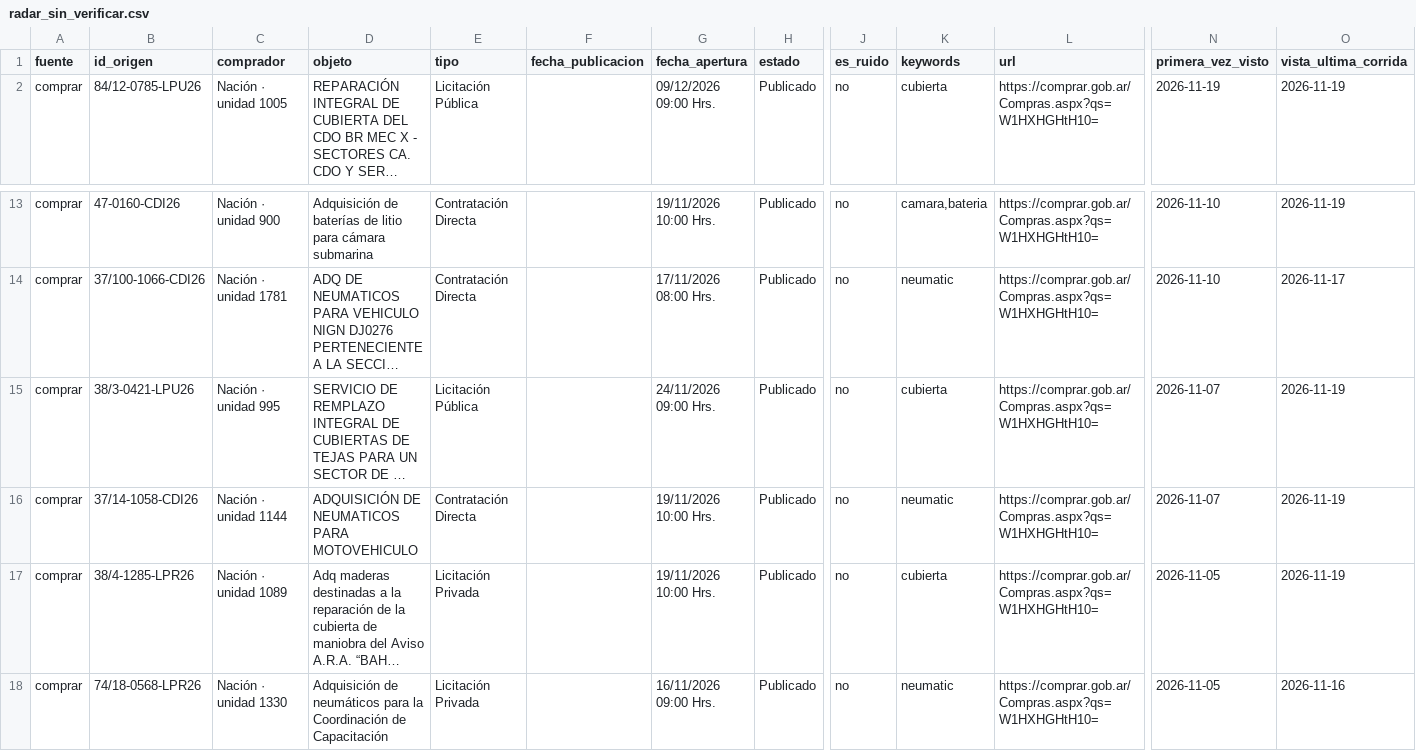
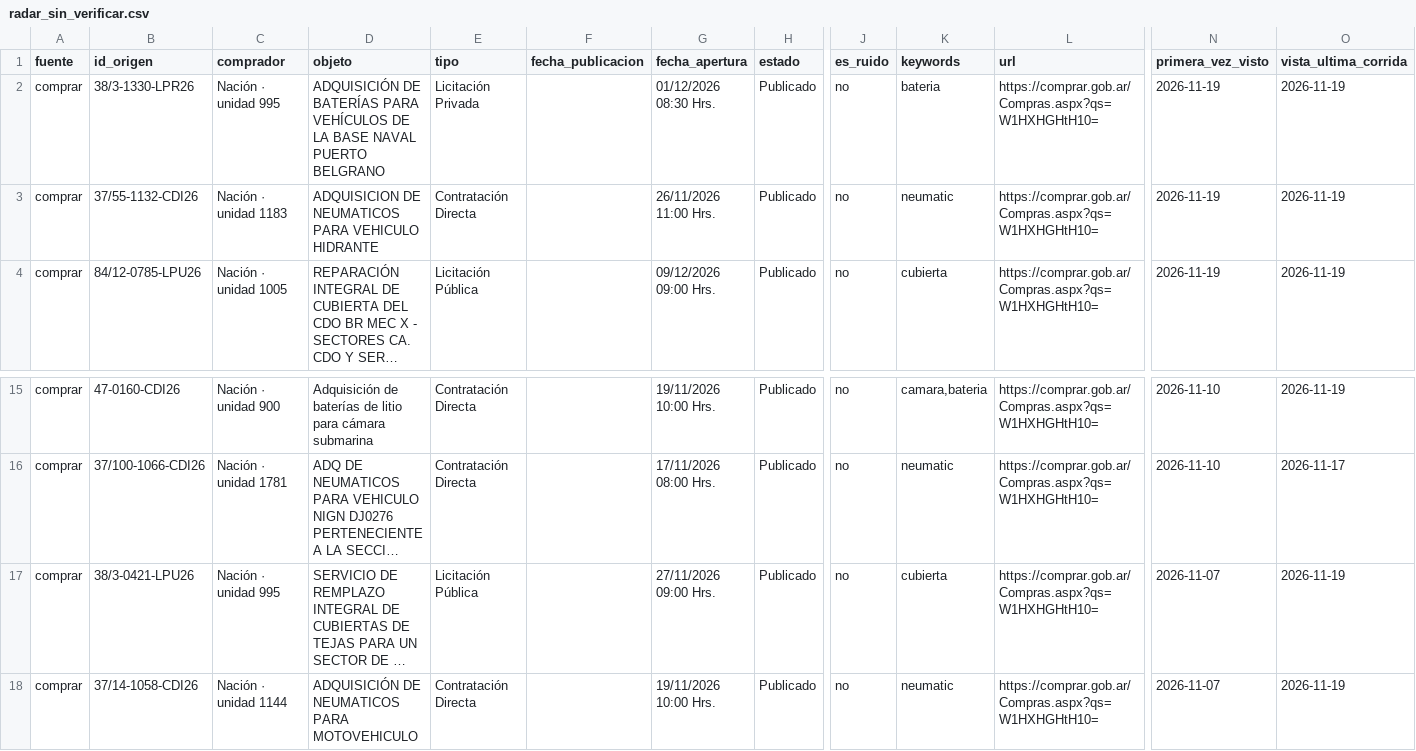
Before and after one commit to Santino530/radar-licitaciones, a CSV file: data/radar_sin_verificar.csv, drawn as a sheet; only a part is shown, gaps mark what is left out; the shorter side is filled out with more unchanged rows; long unchanged cells end in …; addresses are those after the commit; rows hold the shown columns only; the diff names each change by its address in the sheet, - before the commit and + after, or states it on an @@ line.

```diff
--- a/data/radar_sin_verificar.csv
+++ b/data/radar_sin_verificar.csv
+row 2: comprar | 38/3-1330-LPR26 | Nación · unidad 995 | ADQUISICIÓN DE BATERÍAS PARA VEHÍCULOS DE LA BASE NAVAL PUERTO BELGRANO | Licitación Privada |  | 01/12/2026 08:30 Hrs. | Publicado | no | bateria | https://comprar.gob.ar/Compras.aspx?qs=W1HXHGHtH10= | 2026-11-19 | 2026-11-19
+row 3: comprar | 37/55-1132-CDI26 | Nación · unidad 1183 | ADQUISICION DE NEUMATICOS PARA VEHICULO HIDRANTE | Contratación Directa |  | 26/11/2026 11:00 Hrs. | Publicado | no | neumatic | https://comprar.gob.ar/Compras.aspx?qs=W1HXHGHtH10= | 2026-11-19 | 2026-11-19
-G17 (fecha_apertura): 24/11/2026 09:00 Hrs.
+G17 (fecha_apertura): 27/11/2026 09:00 Hrs.
```
Also changed, not shown: data/historico.csv, 2 other files.
